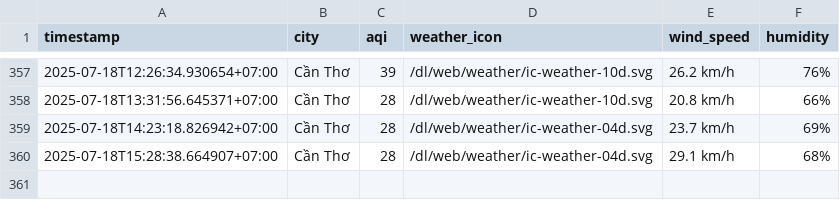
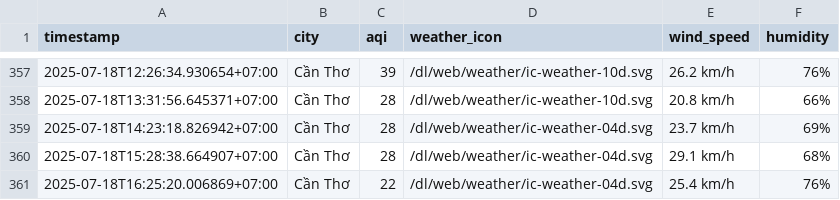
Before and after one commit to Vydtt4947/cuoi_ki, a CSV file: result/can-tho/aqi_can-tho_2025_jul.csv, drawn as a sheet; only a part is shown, gaps mark what is left out; the diff names each change by its address in the sheet, - before the commit and + after, or states it on an @@ line.

```diff
--- a/result/can-tho/aqi_can-tho_2025_jul.csv
+++ b/result/can-tho/aqi_can-tho_2025_jul.csv
+row 361: 2025-07-18T16:25:20.006869+07:00 | Cần Thơ | 22 | /dl/web/weather/ic-weather-04d.svg | 25.4 km/h | 76%
```
Also changed, not shown: result/da-nang/aqi_da-nang_2025_jul.csv, result/hai-phong/aqi_hai-phong_2025_jul.csv, 5 other files.
